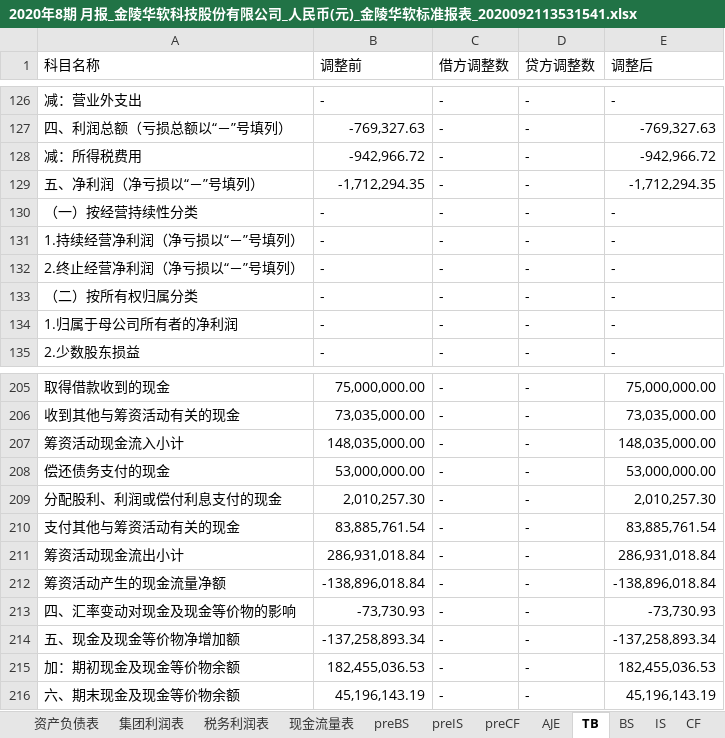
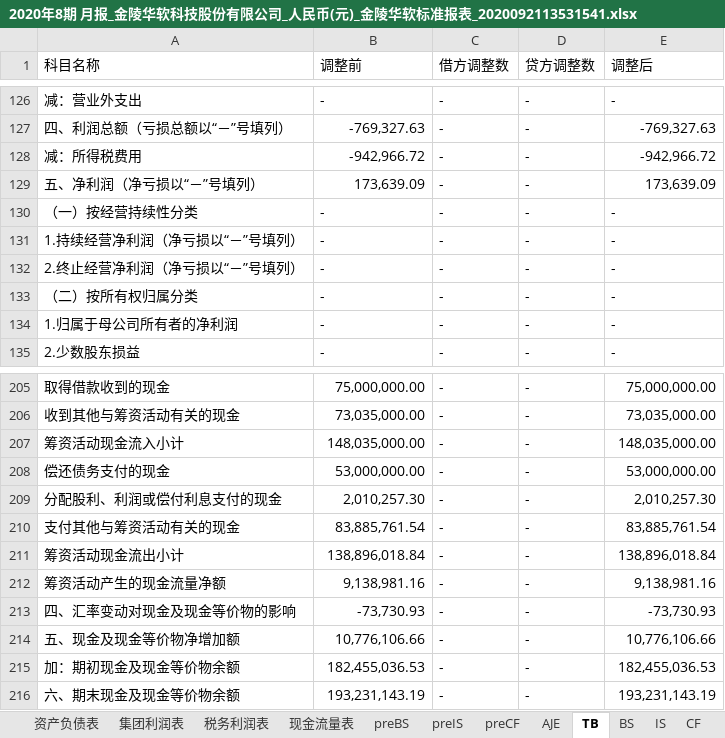
Before and after one commit to Donatello2020/Consolidated_statements, an Excel workbook: 2020年8期 月报_金陵华软科技股份有限公司_人民币(元)_金陵华软标准报表_2020092113531541.xlsx, sheet TB, drawn as a sheet; only a part is shown, gaps mark what is left out; values as stored, in another font and other column widths than the file's, no cell formats; the diff names each change by its address in the sheet, - before the commit and + after, or states it on an @@ line.

```diff
--- a/2020年8期 月报_金陵华软科技股份有限公司_人民币(元)_金陵华软标准报表_2020092113531541.xlsx (sheet TB)
+++ b/2020年8期 月报_金陵华软科技股份有限公司_人民币(元)_金陵华软标准报表_2020092113531541.xlsx (sheet TB)
-B129 (调整前): -1,712,294.35
+B129 (调整前): 173,639.09
-E129 (调整后): -1,712,294.35
+E129 (调整后): 173,639.09
-B211 (调整前): 286,931,018.84
+B211 (调整前): 138,896,018.84
-E211 (调整后): 286,931,018.84
+E211 (调整后): 138,896,018.84
-B212 (调整前): -138,896,018.84
+B212 (调整前): 9,138,981.16
-E212 (调整后): -138,896,018.84
+E212 (调整后): 9,138,981.16
-B214 (调整前): -137,258,893.34
+B214 (调整前): 10,776,106.66
-E214 (调整后): -137,258,893.34
+E214 (调整后): 10,776,106.66
-B216 (调整前): 45,196,143.19
+B216 (调整前): 193,231,143.19
-E216 (调整后): 45,196,143.19
+E216 (调整后): 193,231,143.19
```
Also changed, not shown: sheet AJE, cell formats, formulas that keep their value, 1 other file.
